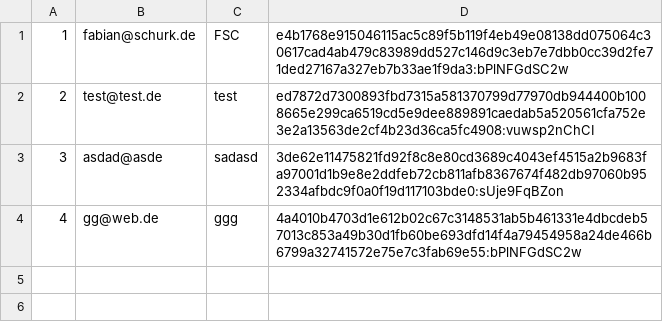
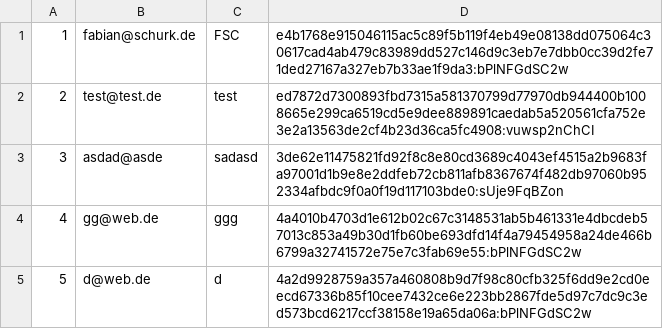
Before and after one commit to Syp1ng/Strava-Light, a CSV file: Backend/main/UserDataDB.csv, drawn as a sheet; the diff names each change by its address in the sheet, - before the commit and + after, or states it on an @@ line.

```diff
--- a/Backend/main/UserDataDB.csv
+++ b/Backend/main/UserDataDB.csv
+row 5: 5 | d@web.de | d | 4a2d9928759a357a460808b9d7f98c80cfb325f6dd9e2cd0eecd67336b85f10cee7432ce6e223bb2867fde5d97c7dc9c3ed573bcd6217ccf38158e19a65da06a:bPlNFGdSC2w
```
Also changed, not shown: 3 other files.
